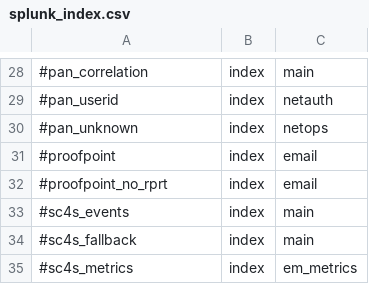
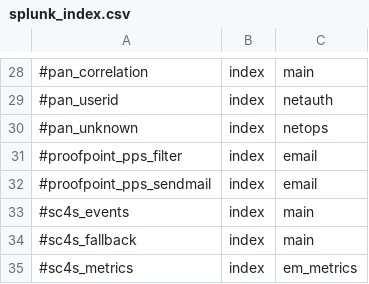
Before and after one commit to splunk/splunk-connect-for-syslog, a CSV file: package/etc/context-local/splunk_index.csv, drawn as a sheet; only a part is shown, gaps mark what is left out.

Commit message:
Proofpoint log_path and filter

```diff
--- a/package/etc/context-local/splunk_index.csv
+++ b/package/etc/context-local/splunk_index.csv
@@ -30,4 +30,4 @@
 #pan_unknown,index,netops
-#proofpoint,index,email
-#proofpoint_no_rprt,index,email
+#proofpoint_pps_filter,index,email
+#proofpoint_pps_sendmail,index,email
 #sc4s_events,index,main
```
Also changed, not shown: 8 other files.
